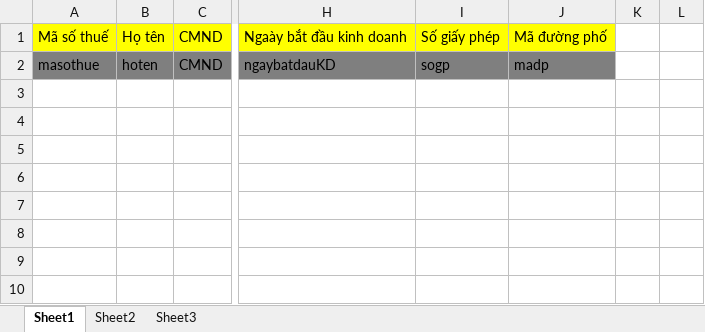
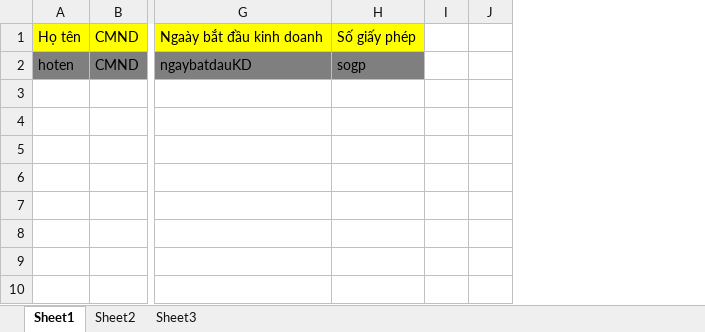
Before and after one commit to legiahuy1996/Telerik_LVTN, an Excel workbook: TelerikWebApp1/Template/DanhSachHoCaThe_Import.xlsx, sheet Sheet1, drawn as a sheet; only a part is shown, gaps mark what is left out; values as stored, in another font and other column widths than the file's, no borders; the diff names each change by its address in the sheet, - before the commit and + after, or states it on an @@ line.

```diff
--- a/TelerikWebApp1/Template/DanhSachHoCaThe_Import.xlsx (sheet Sheet1)
+++ b/TelerikWebApp1/Template/DanhSachHoCaThe_Import.xlsx (sheet Sheet1)
-column A, rows 1-2: Mã số thuế | masothue
-column J, rows 1-2: Mã đường phố | madp
```
Also changed, not shown: TelerikWebApp1/DanhSachKhaiThue_Import-8.xlsx, 24 other files.
